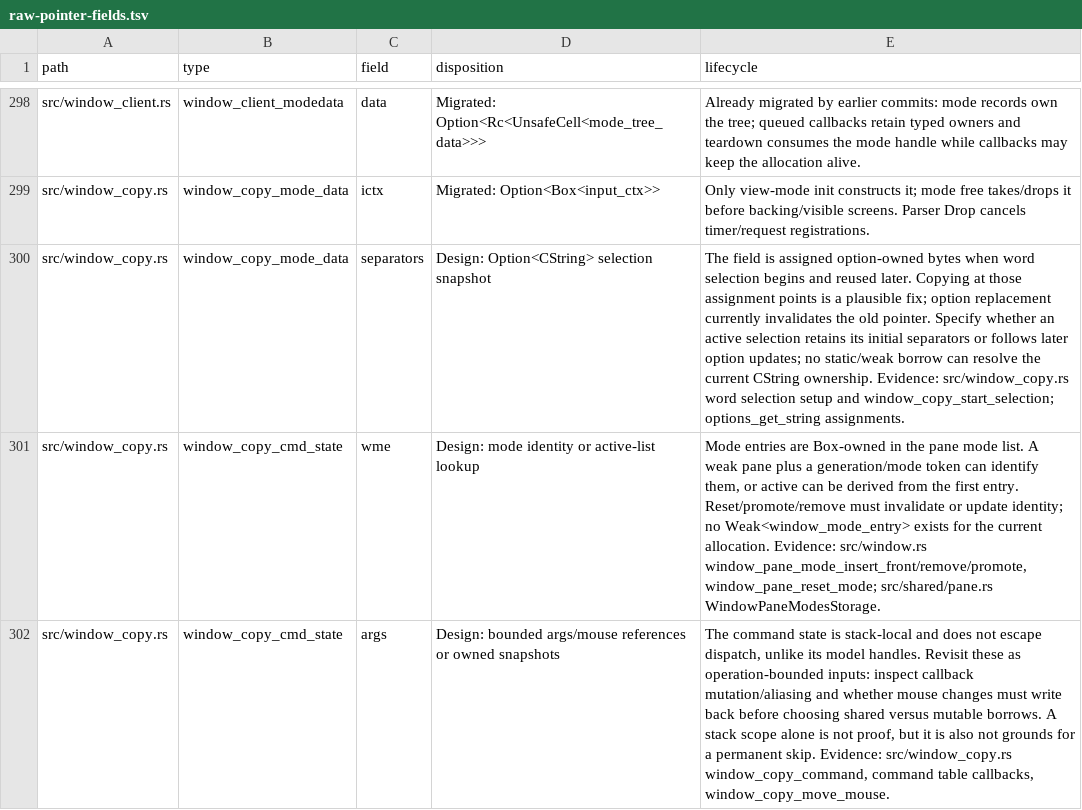
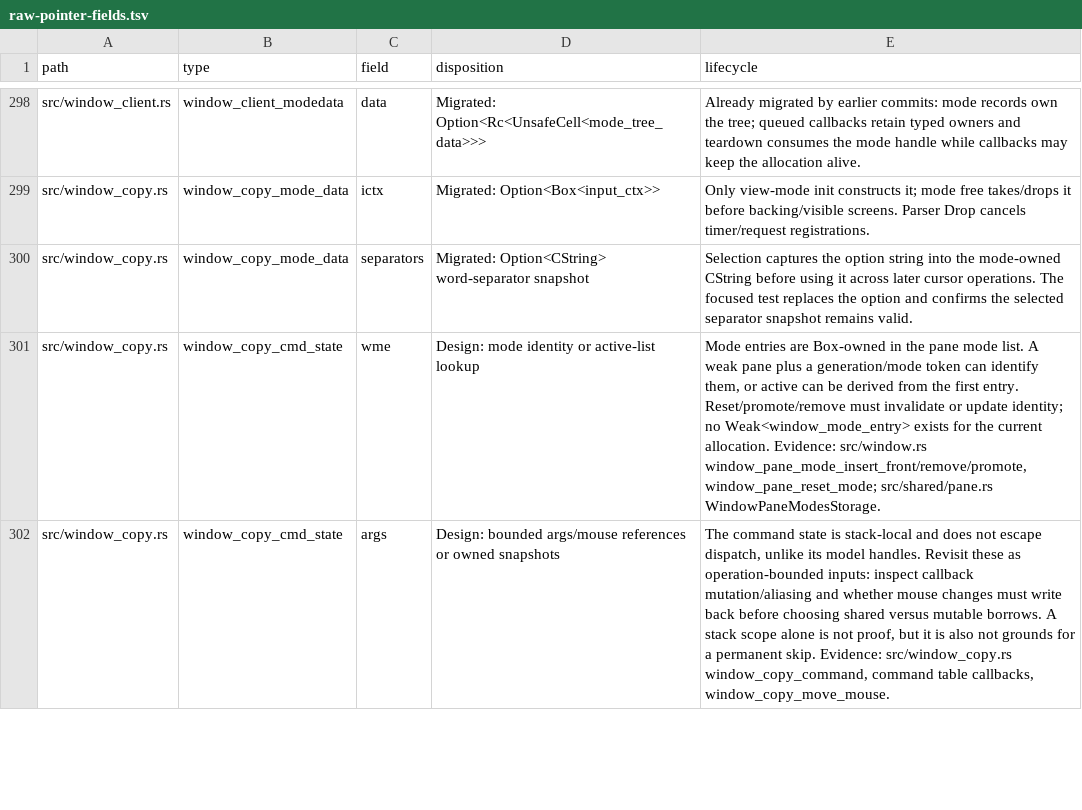
Before and after one commit to blmarket/hmux, a TSV file: docs/raw-pointer-fields.tsv, drawn as a sheet; only a part is shown, gaps mark what is left out.

Commit message:
Own copy mode word separator snapshots

```diff
--- a/docs/raw-pointer-fields.tsv
+++ b/docs/raw-pointer-fields.tsv
@@ -299,3 +299,3 @@ src/window_client.rs	window_client_modedata	data	Migrated: Option<Rc<UnsafeCell<
 src/window_copy.rs	window_copy_mode_data	ictx	Migrated: Option<Box<input_ctx>>	Only view-mode init constructs it; mode free takes/drops it before backing/visible screens. Parser Drop cancels timer/request registrations.
-src/window_copy.rs	window_copy_mode_data	separators	Design: Option<CString> selection snapshot	The field is assigned option-owned bytes when word selection begins and reused later. Copying at those assignment points is a plausible fix; option replacement currently invalidates the old pointer. Specify whether an active selection retains its initial separators or follows later option updates; no static/weak borrow can resolve the current CString ownership. Evidence: src/window_copy.rs word selection setup and window_copy_start_selection; options_get_string assignments.
+src/window_copy.rs	window_copy_mode_data	separators	Migrated: Option<CString> word-separator snapshot	Selection captures the option string into the mode-owned CString before using it across later cursor operations. The focused test replaces the option and confirms the selected separator snapshot remains valid.
 src/window_copy.rs	window_copy_cmd_state	wme	Design: mode identity or active-list lookup	Mode entries are Box-owned in the pane mode list. A weak pane plus a generation/mode token can identify them, or active can be derived from the first entry. Reset/promote/remove must invalidate or update identity; no Weak<window_mode_entry> exists for the current allocation. Evidence: src/window.rs window_pane_mode_insert_front/remove/promote, window_pane_reset_mode; src/shared/pane.rs WindowPaneModesStorage.
```
Also changed, not shown: 3 other files.
